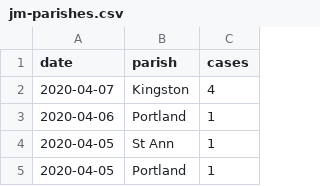
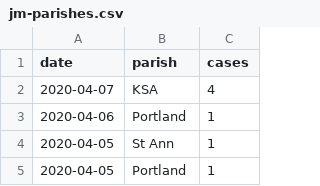
Before and after one commit to jordanliu/covid-19-data-jm, a CSV file: jm-parishes.csv, drawn as a sheet; only a part is shown.

Commit message:
Updated 4/7

```diff
--- a/jm-parishes.csv
+++ b/jm-parishes.csv
@@ -1,3 +1,3 @@
 date,parish,cases
-2020-04-07,Kingston,4
+2020-04-07,KSA,4
 2020-04-06,Portland,1
```
